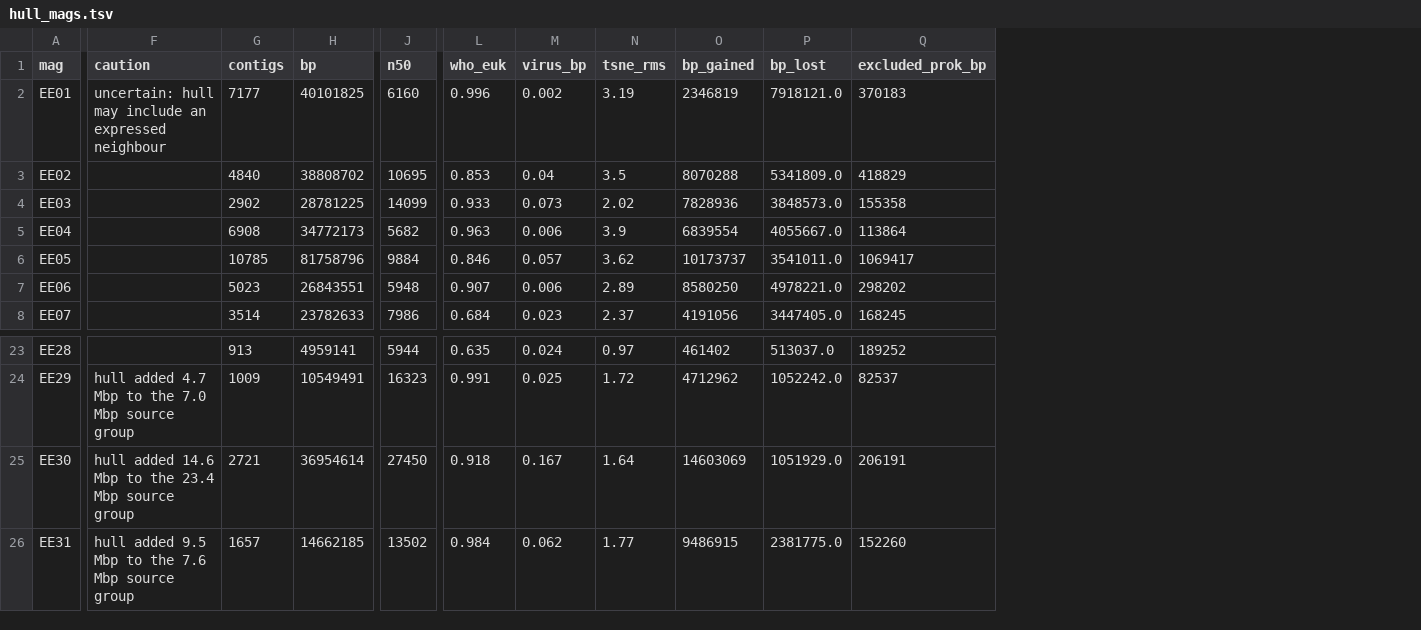
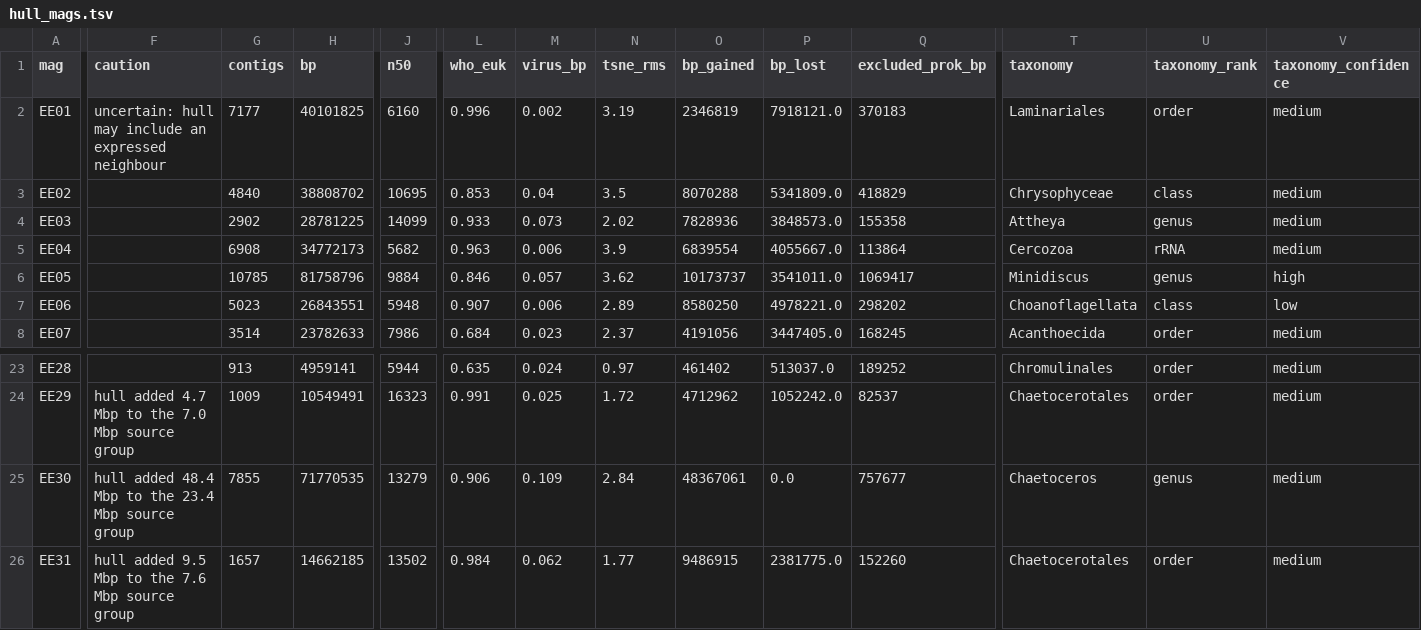
Before and after one commit to rec3141/GENICEII, a TSV file: data/hull_mags.tsv, drawn as a sheet; only a part is shown, gaps mark what is left out; the diff covers the shown part only; the diff names each change by its address in the sheet, - before the commit and + after, or states it on an @@ line.

```diff
--- a/data/hull_mags.tsv
+++ b/data/hull_mags.tsv
+column T (taxonomy), rows 2-8: Laminariales | Chrysophyceae | Attheya | Cercozoa | Minidiscus | Choanoflagellata | Acanthoecida; rows 23-26: Chromulinales | Chaetocerotales | Chaetoceros | Chaetocerotales
+column U (taxonomy_rank), rows 2-8: order | class | genus | rRNA | genus | class | order; rows 23-26: order | order | genus | order
+column V (taxonomy_confidence), rows 2-8: medium | medium | medium | medium | high | low | medium; rows 23-26: all medium
-F25 (caution): hull added 14.6 Mbp to…
+F25 (caution): hull added 48.4 Mbp to…
-G25 (contigs): 2721
+G25 (contigs): 7855
-H25 (bp): 36954614
+H25 (bp): 71770535
-J25 (n50): 27450
+J25 (n50): 13279
-L25 (who_euk): 0.918
+L25 (who_euk): 0.906
-M25 (virus_bp): 0.167
+M25 (virus_bp): 0.109
-N25 (tsne_rms): 1.64
+N25 (tsne_rms): 2.84
-O25 (bp_gained): 14603069
+O25 (bp_gained): 48367061
-P25 (bp_lost): 1051929.0
+P25 (bp_lost): 0.0
-Q25 (excluded_prok_bp): 206191
+Q25 (excluded_prok_bp): 757677
```
Also changed, not shown: 2 edited cells elsewhere in this file, euks/mags/hulls.tsv, euks/mags/out/hull_mags.tsv, 26 other files.
